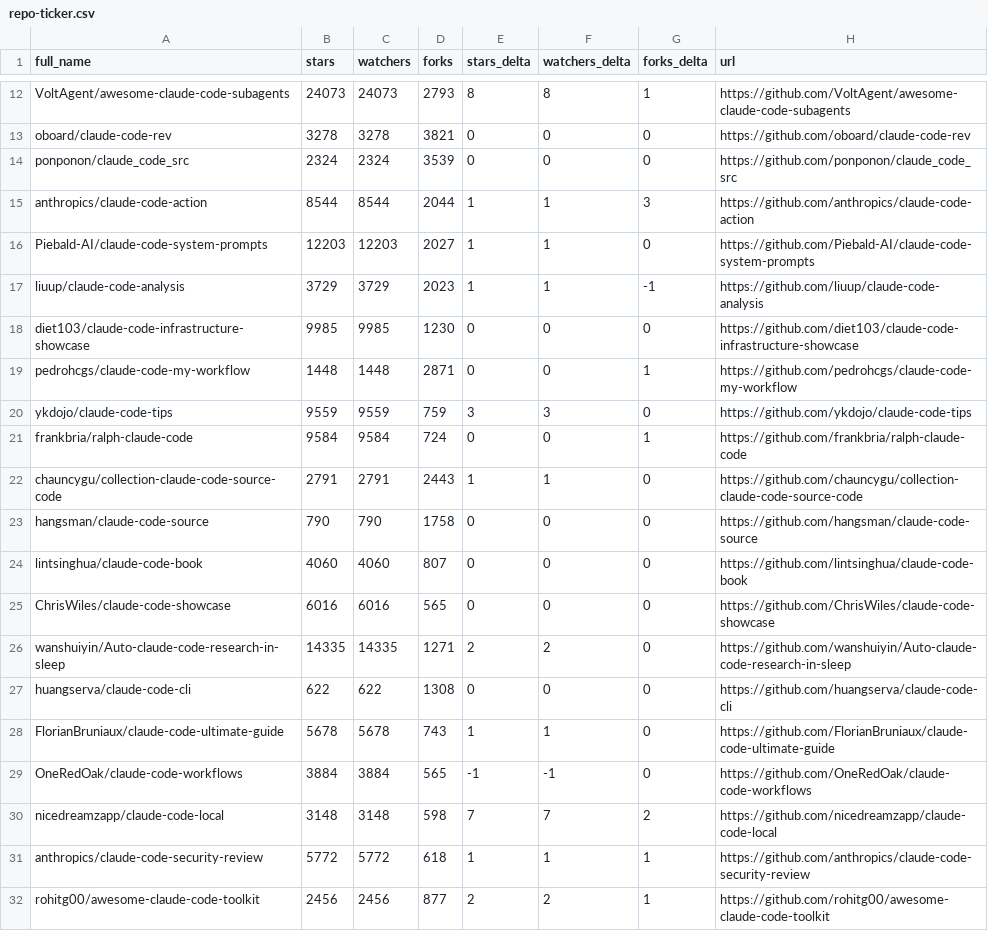
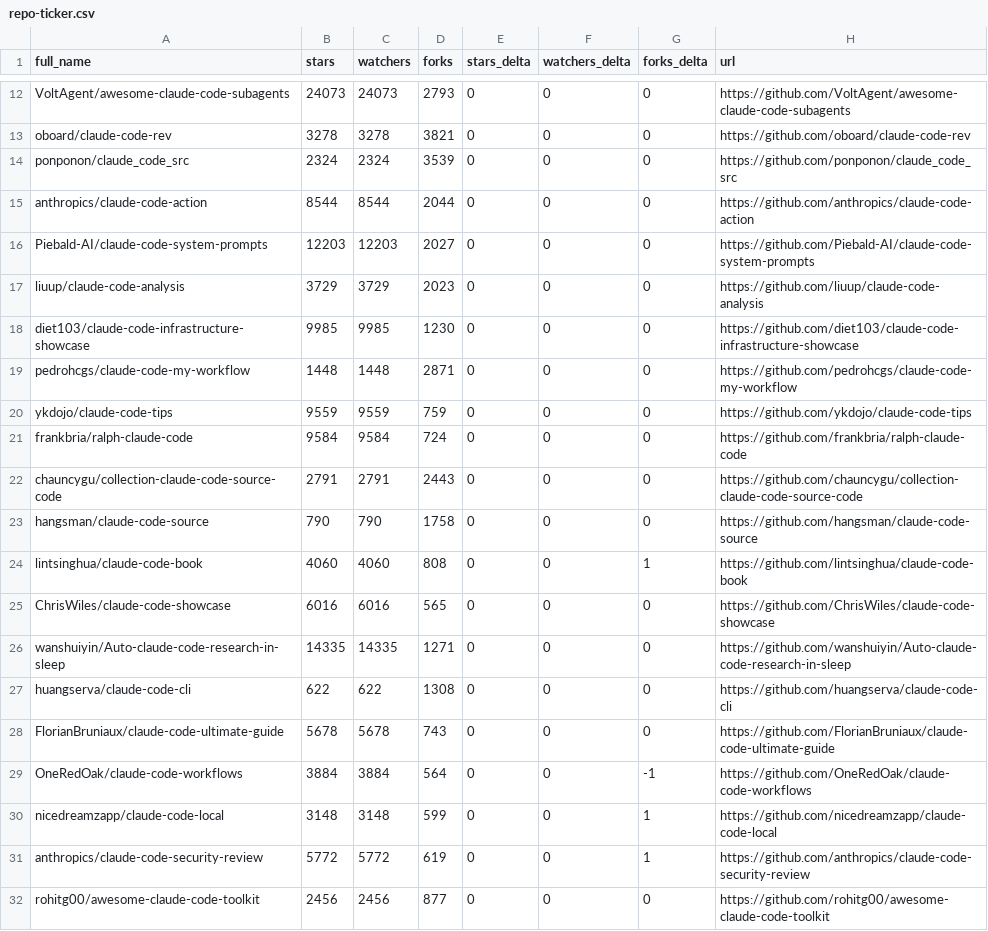
Before and after one commit to Moshbbab/awesome-claude-code, a CSV file: data/repo-ticker.csv, drawn as a sheet; only a part is shown, gaps mark what is left out; the diff covers the shown part only; the diff names each change by its address in the sheet, - before the commit and + after, or states it on an @@ line.

```diff
--- a/data/repo-ticker.csv
+++ b/data/repo-ticker.csv
-E12 (stars_delta): 8
+E12 (stars_delta): 0
-F12 (watchers_delta): 8
+F12 (watchers_delta): 0
-G12 (forks_delta): 1
+G12 (forks_delta): 0
-E15:E17 (stars_delta): 1
+E15:E17 (stars_delta): 0
-F15:F17 (watchers_delta): 1
+F15:F17 (watchers_delta): 0
-G15 (forks_delta): 3
+G15 (forks_delta): 0
-G17 (forks_delta): -1
+G17 (forks_delta): 0
-G19 (forks_delta): 1
+G19 (forks_delta): 0
-E20 (stars_delta): 3
+E20 (stars_delta): 0
-F20 (watchers_delta): 3
+F20 (watchers_delta): 0
-G21 (forks_delta): 1
+G21 (forks_delta): 0
-E22 (stars_delta): 1
+E22 (stars_delta): 0
-F22 (watchers_delta): 1
+F22 (watchers_delta): 0
-D24 (forks): 807
+D24 (forks): 808
-G24 (forks_delta): 0
+G24 (forks_delta): 1
-E26 (stars_delta): 2
+E26 (stars_delta): 0
-F26 (watchers_delta): 2
+F26 (watchers_delta): 0
-E28 (stars_delta): 1
+E28 (stars_delta): 0
-F28 (watchers_delta): 1
+F28 (watchers_delta): 0
-D29 (forks): 565
+D29 (forks): 564
-E29 (stars_delta): -1
+E29 (stars_delta): 0
-F29 (watchers_delta): -1
+F29 (watchers_delta): 0
-G29 (forks_delta): 0
+G29 (forks_delta): -1
-D30 (forks): 598
+D30 (forks): 599
-E30 (stars_delta): 7
+E30 (stars_delta): 0
-F30 (watchers_delta): 7
+F30 (watchers_delta): 0
-G30 (forks_delta): 2
+G30 (forks_delta): 1
-D31 (forks): 618
+D31 (forks): 619
-E31 (stars_delta): 1
+E31 (stars_delta): 0
-F31 (watchers_delta): 1
+F31 (watchers_delta): 0
-E32 (stars_delta): 2
+E32 (stars_delta): 0
-F32 (watchers_delta): 2
+F32 (watchers_delta): 0
-G32 (forks_delta): 1
+G32 (forks_delta): 0
```
Also changed, not shown: 4 added rows, 4 removed rows and 92 edited cells elsewhere in this file, 1 other file.
